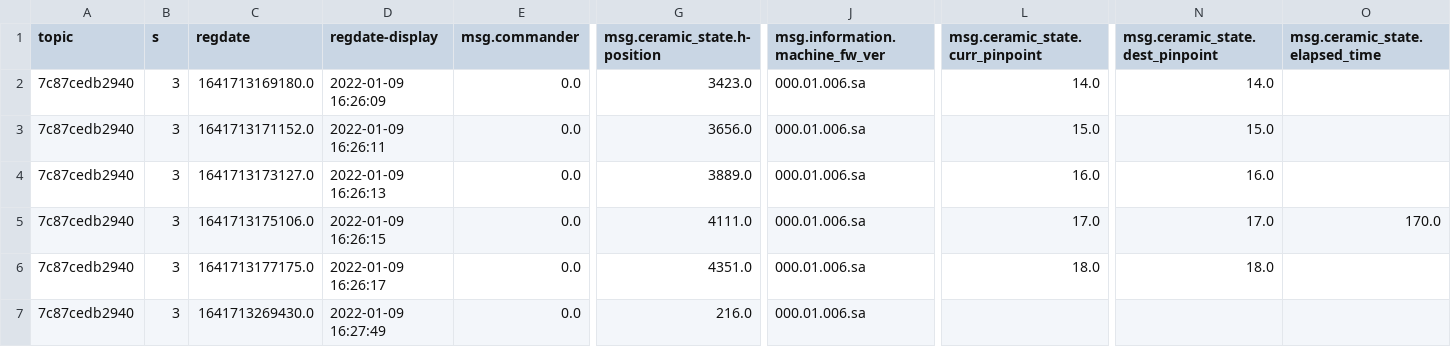
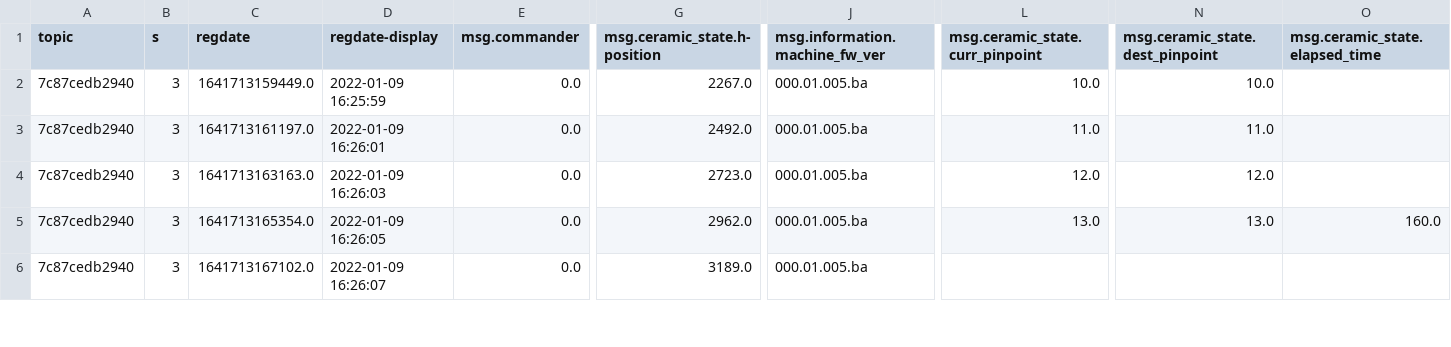
Before and after one commit to yugwangsik/python_code, a CSV file: json_convert_to_csv/sender_info.csv, drawn as a sheet; only a part is shown, gaps mark what is left out; removed rows and columns are numbered as before the commit, all else as after; rows hold the shown columns only; the diff covers the shown part only; the diff names each change by its address in the sheet, - before the commit and + after, or states it on an @@ line.

```diff
--- a/json_convert_to_csv/sender_info.csv
+++ b/json_convert_to_csv/sender_info.csv
-C2 (regdate): 1641713169180.0
+C2 (regdate): 1641713159449.0
-D2 (regdate-display): 2022-01-09 16:26:09
+D2 (regdate-display): 2022-01-09 16:25:59
-G2 (msg.ceramic_state.h-position): 3423.0
+G2 (msg.ceramic_state.h-position): 2267.0
-J2:J4 (msg.information.machine_fw_ver): 000.01.006.sa
+J2:J4 (msg.information.machine_fw_ver): 000.01.005.ba
-L2 (msg.ceramic_state.curr_pinpoint): 14.0
+L2 (msg.ceramic_state.curr_pinpoint): 10.0
-N2 (msg.ceramic_state.dest_pinpoint): 14.0
+N2 (msg.ceramic_state.dest_pinpoint): 10.0
-C3 (regdate): 1641713171152.0
+C3 (regdate): 1641713161197.0
-D3 (regdate-display): 2022-01-09 16:26:11
+D3 (regdate-display): 2022-01-09 16:26:01
-G3 (msg.ceramic_state.h-position): 3656.0
+G3 (msg.ceramic_state.h-position): 2492.0
-L3 (msg.ceramic_state.curr_pinpoint): 15.0
+L3 (msg.ceramic_state.curr_pinpoint): 11.0
-N3 (msg.ceramic_state.dest_pinpoint): 15.0
+N3 (msg.ceramic_state.dest_pinpoint): 11.0
-C4 (regdate): 1641713173127.0
+C4 (regdate): 1641713163163.0
-D4 (regdate-display): 2022-01-09 16:26:13
+D4 (regdate-display): 2022-01-09 16:26:03
-G4 (msg.ceramic_state.h-position): 3889.0
+G4 (msg.ceramic_state.h-position): 2723.0
-L4 (msg.ceramic_state.curr_pinpoint): 16.0
+L4 (msg.ceramic_state.curr_pinpoint): 12.0
-N4 (msg.ceramic_state.dest_pinpoint): 16.0
+N4 (msg.ceramic_state.dest_pinpoint): 12.0
-row 5: 7c87cedb2940 | 3 | 1641713175106.0 | 2022-01-09 16:26:15 | 0.0 | 4111.0 | 000.01.006.sa | 17.0 | 17.0 | 170.0
-C5 (regdate): 1641713177175.0
+C5 (regdate): 1641713165354.0
-D5 (regdate-display): 2022-01-09 16:26:17
+D5 (regdate-display): 2022-01-09 16:26:05
-G5 (msg.ceramic_state.h-position): 4351.0
+G5 (msg.ceramic_state.h-position): 2962.0
-J5:J6 (msg.information.machine_fw_ver): 000.01.006.sa
+J5:J6 (msg.information.machine_fw_ver): 000.01.005.ba
-L5 (msg.ceramic_state.curr_pinpoint): 18.0
+L5 (msg.ceramic_state.curr_pinpoint): 13.0
-N5 (msg.ceramic_state.dest_pinpoint): 18.0
+N5 (msg.ceramic_state.dest_pinpoint): 13.0
-O5 (msg.ceramic_state.elapsed_time): (empty)
+O5 (msg.ceramic_state.elapsed_time): 160.0
-C6 (regdate): 1641713269430.0
+C6 (regdate): 1641713167102.0
-D6 (regdate-display): 2022-01-09 16:27:49
+D6 (regdate-display): 2022-01-09 16:26:07
-G6 (msg.ceramic_state.h-position): 216.0
+G6 (msg.ceramic_state.h-position): 3189.0
```
Also changed, not shown: 2 added rows, 1 removed row and 102 edited cells elsewhere in this file, 5 other files.
